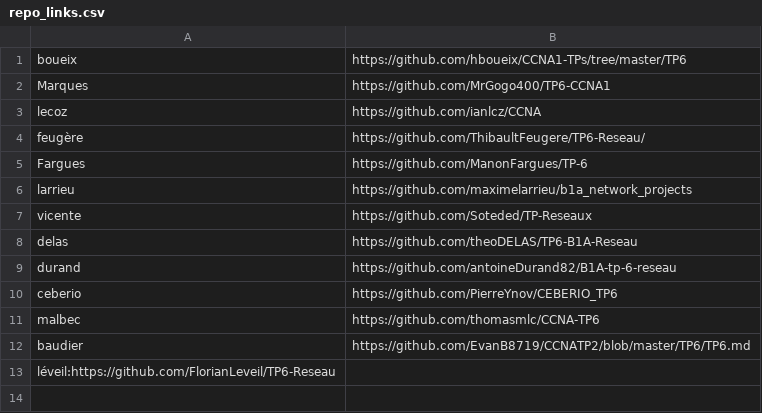
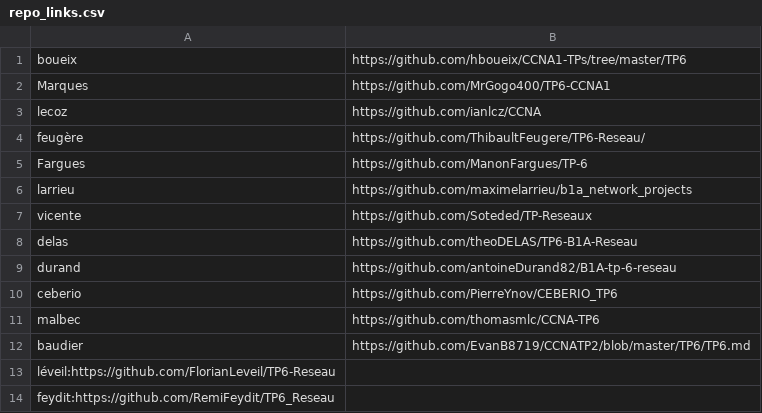
Before and after one commit to StevenDias33/B1-Reseau-2018, a CSV file: tp/6/repo_links.csv, drawn as a sheet.

Commit message:
add feydit

```diff
--- a/tp/6/repo_links.csv
+++ b/tp/6/repo_links.csv
@@ -13 +13,2 @@ baudier,https://github.com/EvanB8719/CCNATP2/blob/master/TP6/TP6.md
 léveil:https://github.com/FlorianLeveil/TP6-Reseau
+feydit:https://github.com/RemiFeydit/TP6_Reseau
```
